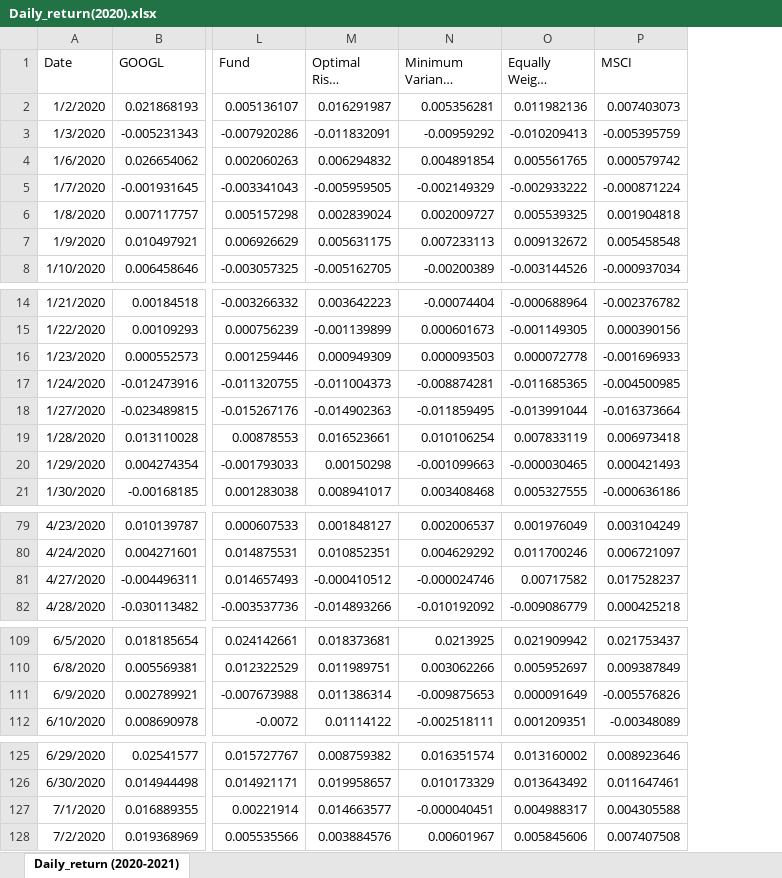
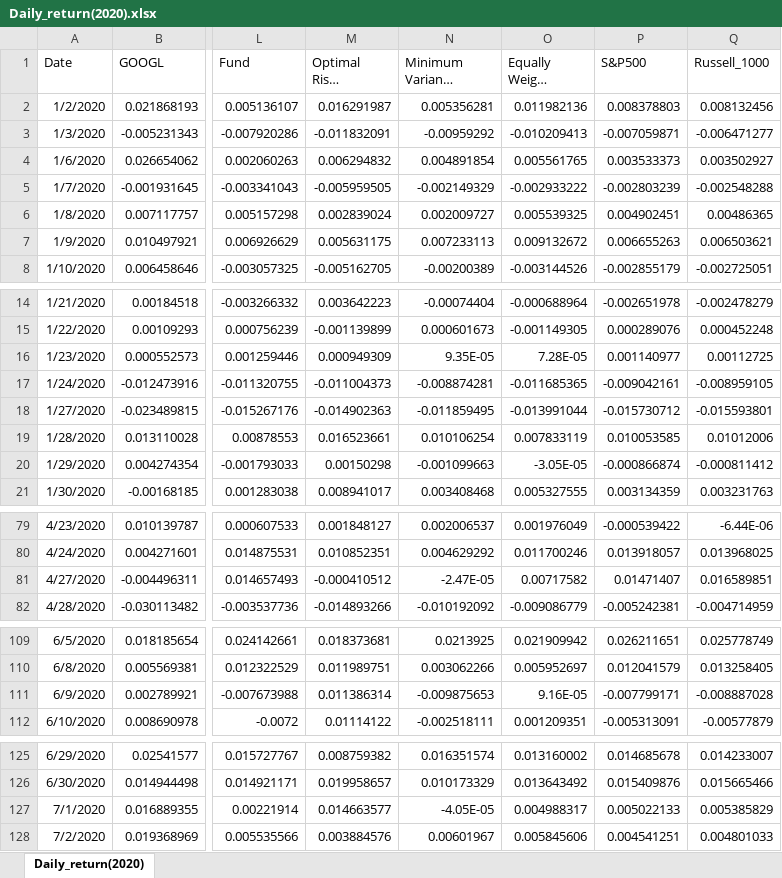
Before and after one commit to AndyCheungSZU/Portfolio-Management-Coursework, an Excel workbook: Daily_return(2020).xlsx, sheet Daily_return(2020), drawn as a sheet; only a part is shown, gaps mark what is left out; long unchanged cells end in …; values as stored, in another font and other column widths than the file's, no borders; removed rows and columns are numbered as before the commit, all else as after; the diff covers the shown part only; the diff names each change by its address in the sheet, - before the commit and + after, or states it on an @@ line.

```diff
--- a/Daily_return(2020).xlsx (sheet Daily_return(2020))
+++ b/Daily_return(2020).xlsx (sheet Daily_return(2020))
-sheet tab: Daily_return (2020-2021)
+sheet tab: Daily_return(2020)
-column P (MSCI), rows 2-8: 0.007403073 | -0.005395759 | 0.000579742 | -0.000871224 | 0.001904818 | 0.005458548 | -0.000937034; rows 14-21: -0.002376782 | 0.000390156 | -0.001696933 | -0.004500985 | -0.016373664 | 0.006973418 | 0.000421493 | -0.000636186; rows 79-82: 0.003104249 | 0.006721097 | 0.017528237 | 0.000425218; rows 109-112: 0.021753437 | 0.009387849 | -0.005576826 | -0.00348089; rows 125-128: 0.008923646 | 0.011647461 | 0.004305588 | 0.007407508
+column P (S&P500), rows 2-8: 0.008378803 | -0.007059871 | 0.003533373 | -0.002803239 | 0.004902451 | 0.006655263 | -0.002855179; rows 14-21: -0.002651978 | 0.000289076 | 0.001140977 | -0.009042161 | -0.015730712 | 0.010053585 | -0.000866874 | 0.003134359; rows 79-82: -0.000539422 | 0.013918057 | 0.01471407 | -0.005242381; rows 109-112: 0.026211651 | 0.012041579 | -0.007799171 | -0.005313091; rows 125-128: 0.014685678 | 0.015409876 | 0.005022133 | 0.004541251
+column Q (Russell_1000), rows 2-8: 0.008132456 | -0.006471277 | 0.003502927 | -0.002548288 | 0.00486365 | 0.006503621 | -0.002725051; rows 14-21: -0.002478279 | 0.000452248 | 0.00112725 | -0.008959105 | -0.015593801 | 0.01012006 | -0.000811412 | 0.003231763; rows 79-82: -6.44E-06 | 0.013968025 | 0.016589851 | -0.004714959; rows 109-112: 0.025778749 | 0.013258405 | -0.008887028 | -0.00577879; rows 125-128: 0.014233007 | 0.015665466 | 0.005385829 | 0.004801033
-N16 (Minimum Variance Portfolio): 0.000093503
+N16 (Minimum Variance Portfolio): 9.35E-05
-O16 (Equally Weight Portfolio): 0.000072778
+O16 (Equally Weight Portfolio): 7.28E-05
-O20 (Equally Weight Portfolio): -0.000030465
+O20 (Equally Weight Portfolio): -3.05E-05
-N81 (Minimum Variance Portfolio): -0.000024746
+N81 (Minimum Variance Portfolio): -2.47E-05
-O111 (Equally Weight Portfolio): 0.000091649
+O111 (Equally Weight Portfolio): 9.16E-05
-N127 (Minimum Variance Portfolio): -0.000040451
+N127 (Minimum Variance Portfolio): -4.05E-05
```
Also changed, not shown: 4 edited cells elsewhere in this sheet, formulas that keep their value, Daily_return.xlsx, 1 other file.
